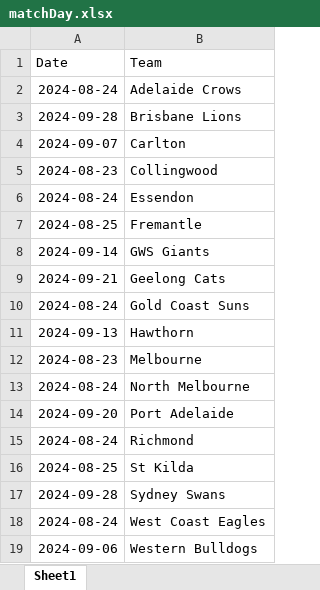
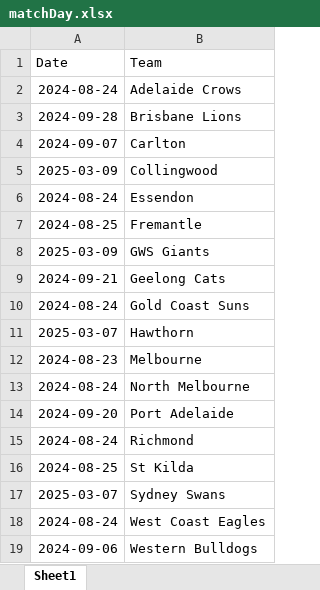
Before and after one commit to suttoe/AFLmodel, an Excel workbook: Data/matchDay.xlsx, sheet Sheet1, drawn as a sheet; values as stored, in another font and other column widths than the file's, no borders; table styles not drawn; the diff names each change by its address in the sheet, - before the commit and + after, or states it on an @@ line.

```diff
--- a/Data/matchDay.xlsx (sheet Sheet1)
+++ b/Data/matchDay.xlsx (sheet Sheet1)
-A5 (Date): 2024-08-23
+A5 (Date): 2025-03-09
-A8 (Date): 2024-09-14
+A8 (Date): 2025-03-09
-A11 (Date): 2024-09-13
+A11 (Date): 2025-03-07
-A17 (Date): 2024-09-28
+A17 (Date): 2025-03-07
```
Also changed, not shown: Data/distanceTravelled.xlsx, Data/indexTeams.xlsx, 6 other files.
